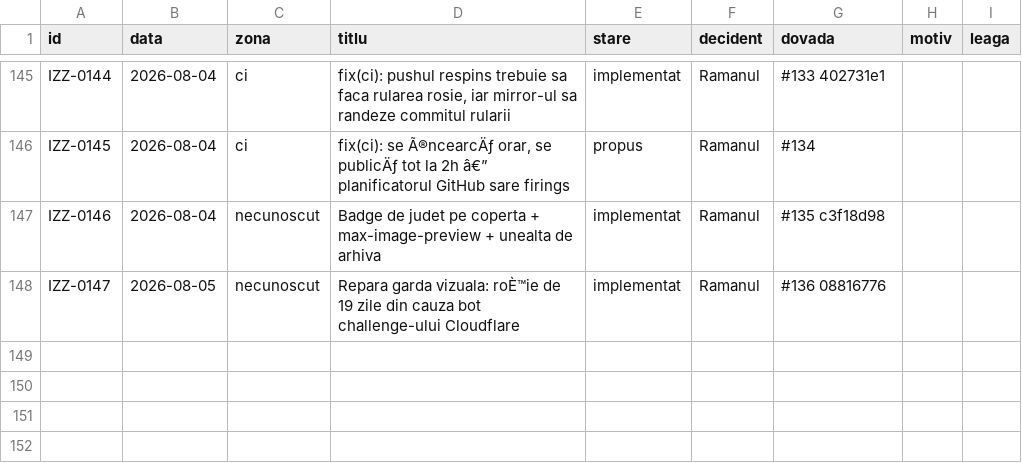
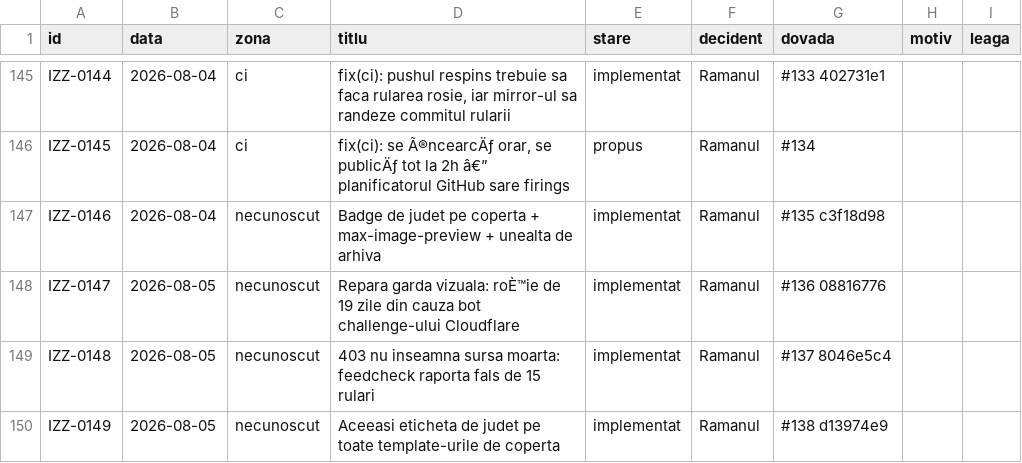
Before and after one commit to Ramanul/izz-ro, a TSV file: specs/registru.tsv, drawn as a sheet; only a part is shown, gaps mark what is left out.

Commit message:
chore(registru): sync PR-uri (#137, #138)

```diff
--- a/specs/registru.tsv
+++ b/specs/registru.tsv
@@ -148 +148,3 @@ IZZ-0146	2026-08-04	necunoscut	Badge de judet pe coperta + max-image-preview + u
 IZZ-0147	2026-08-05	necunoscut	Repara garda vizuala: roÈ™ie de 19 zile din cauza bot challenge-ului Cloudflare	implementat	Ramanul	#136 08816776		
+IZZ-0148	2026-08-05	necunoscut	403 nu inseamna sursa moarta: feedcheck raporta fals de 15 rulari	implementat	Ramanul	#137 8046e5c4		
+IZZ-0149	2026-08-05	necunoscut	Aceeasi eticheta de judet pe toate template-urile de coperta	implementat	Ramanul	#138 d13974e9		
```
